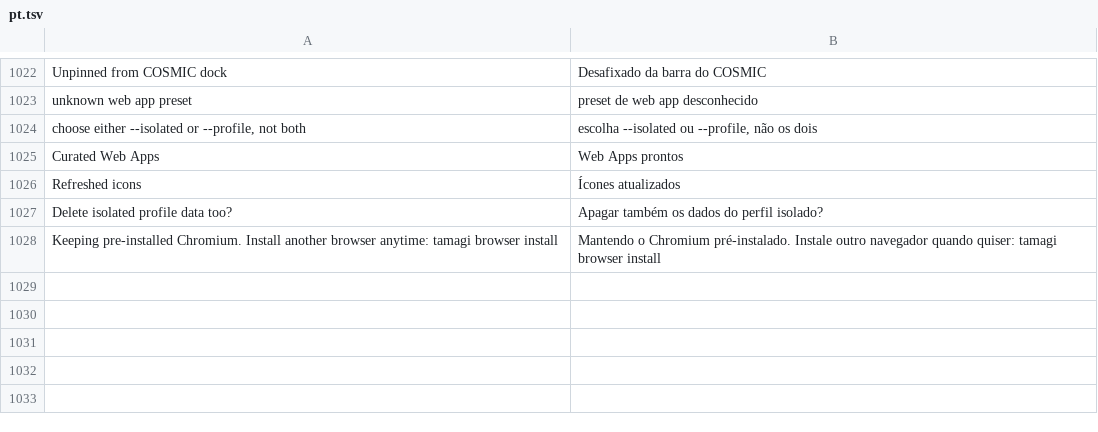
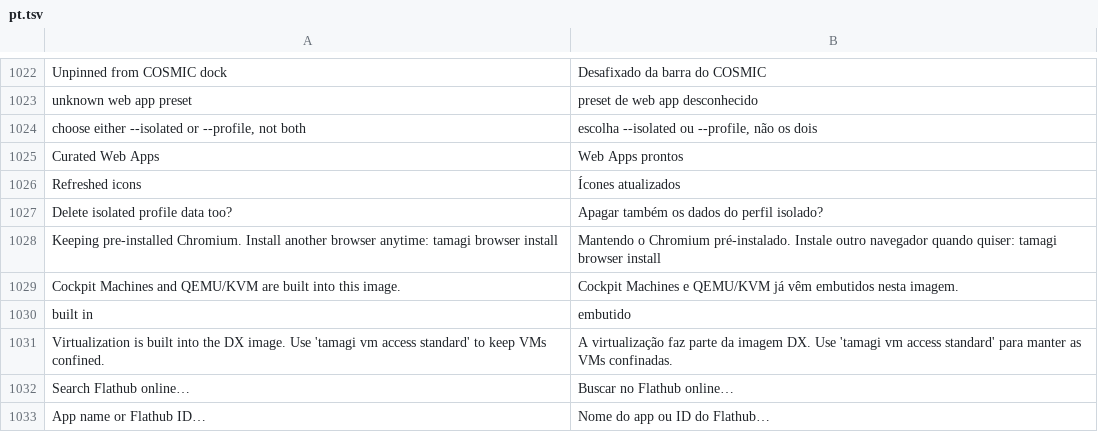
Before and after one commit to wes-tamagi/tamagi-OS, a TSV file: system_files/usr/share/tamagi/i18n/pt.tsv, drawn as a sheet; only a part is shown, gaps mark what is left out.

```diff
--- a/system_files/usr/share/tamagi/i18n/pt.tsv
+++ b/system_files/usr/share/tamagi/i18n/pt.tsv
@@ -1028 +1028,6 @@ Delete isolated profile data too?	Apagar também os dados do perfil isolado?
 Keeping pre-installed Chromium. Install another browser anytime: tamagi browser install	Mantendo o Chromium pré-instalado. Instale outro navegador quando quiser: tamagi browser install
+Cockpit Machines and QEMU/KVM are built into this image.	Cockpit Machines e QEMU/KVM já vêm embutidos nesta imagem.
+built in	embutido
+Virtualization is built into the DX image. Use 'tamagi vm access standard' to keep VMs confined.	A virtualização faz parte da imagem DX. Use 'tamagi vm access standard' para manter as VMs confinadas.
+Search Flathub online…	Buscar no Flathub online…
+App name or Flathub ID…	Nome do app ou ID do Flathub…
```
Also changed, not shown: system_files/usr/share/tamagi/i18n/es.tsv, system_files/usr/share/tamagi/i18n/fr.tsv, 30 other files.
